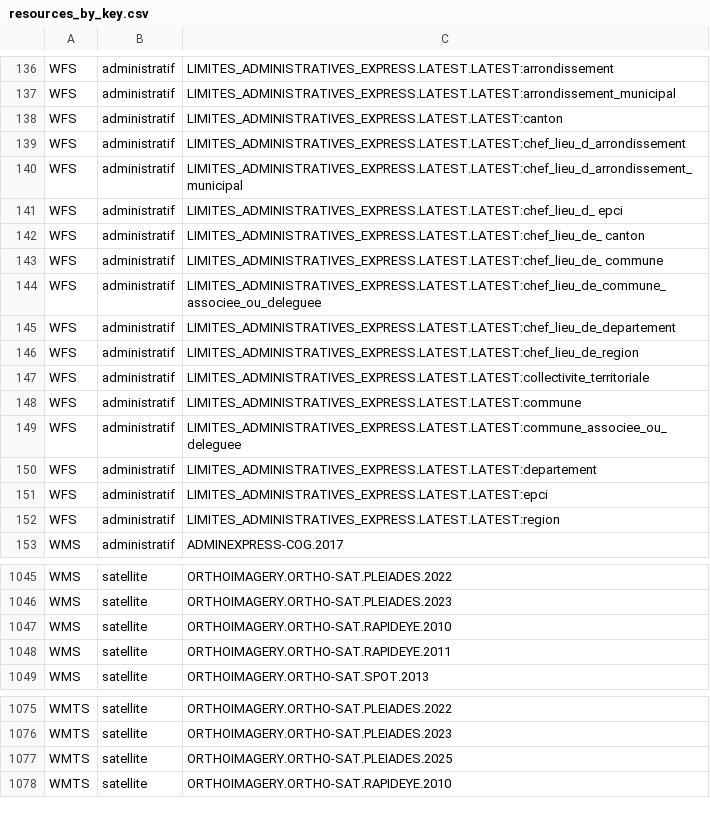
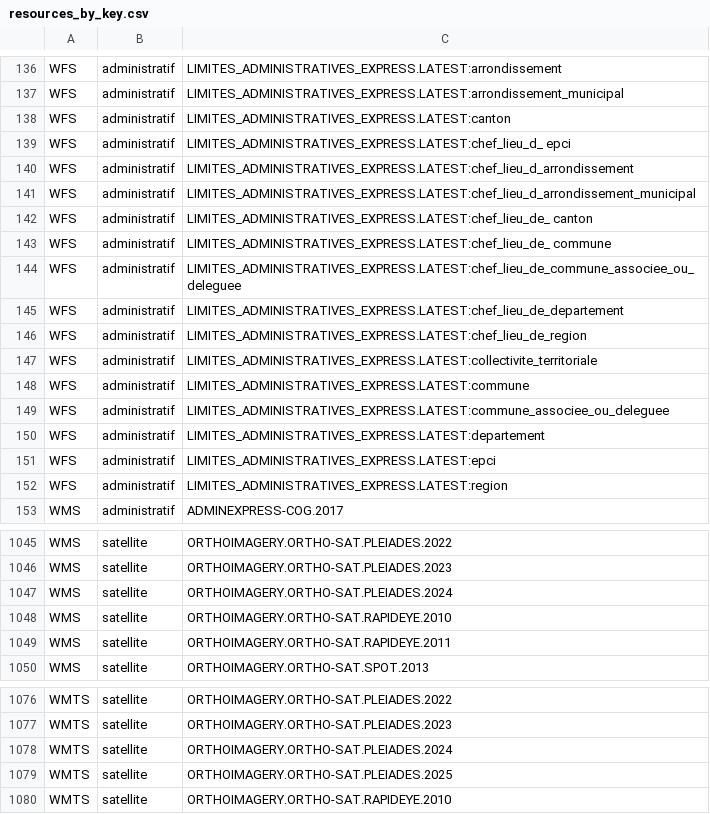
Before and after one commit to IGNF/geoportal-configuration, a CSV file: resources_by_key.csv, drawn as a sheet; only a part is shown, gaps mark what is left out; the diff covers the shown part only; the diff names each change by its address in the sheet, - before the commit and + after, or states it on an @@ line.

```diff
--- a/resources_by_key.csv
+++ b/resources_by_key.csv
-C136: LIMITES_ADMINISTRATIVES_EXPRESS.LATEST.LATEST:arrondissement
+C136: LIMITES_ADMINISTRATIVES_EXPRESS.LATEST:arrondissement
-C137: LIMITES_ADMINISTRATIVES_EXPRESS.LATEST.LATEST:arrondissement_municipal
+C137: LIMITES_ADMINISTRATIVES_EXPRESS.LATEST:arrondissement_municipal
-C138: LIMITES_ADMINISTRATIVES_EXPRESS.LATEST.LATEST:canton
+C138: LIMITES_ADMINISTRATIVES_EXPRESS.LATEST:canton
-C139: LIMITES_ADMINISTRATIVES_EXPRESS.LATEST.LATEST:chef_lieu_d_arrondissement
+C139: LIMITES_ADMINISTRATIVES_EXPRESS.LATEST:chef_lieu_d_ epci
-C140: LIMITES_ADMINISTRATIVES_EXPRESS.LATEST.LATEST:chef_lieu_d_arrondissement_municipal
+C140: LIMITES_ADMINISTRATIVES_EXPRESS.LATEST:chef_lieu_d_arrondissement
-C141: LIMITES_ADMINISTRATIVES_EXPRESS.LATEST.LATEST:chef_lieu_d_ epci
+C141: LIMITES_ADMINISTRATIVES_EXPRESS.LATEST:chef_lieu_d_arrondissement_municipal
-C142: LIMITES_ADMINISTRATIVES_EXPRESS.LATEST.LATEST:chef_lieu_de_ canton
+C142: LIMITES_ADMINISTRATIVES_EXPRESS.LATEST:chef_lieu_de_ canton
-C143: LIMITES_ADMINISTRATIVES_EXPRESS.LATEST.LATEST:chef_lieu_de_ commune
+C143: LIMITES_ADMINISTRATIVES_EXPRESS.LATEST:chef_lieu_de_ commune
-C144: LIMITES_ADMINISTRATIVES_EXPRESS.LATEST.LATEST:chef_lieu_de_commune_associee_ou_deleguee
+C144: LIMITES_ADMINISTRATIVES_EXPRESS.LATEST:chef_lieu_de_commune_associee_ou_deleguee
-C145: LIMITES_ADMINISTRATIVES_EXPRESS.LATEST.LATEST:chef_lieu_de_departement
+C145: LIMITES_ADMINISTRATIVES_EXPRESS.LATEST:chef_lieu_de_departement
-C146: LIMITES_ADMINISTRATIVES_EXPRESS.LATEST.LATEST:chef_lieu_de_region
+C146: LIMITES_ADMINISTRATIVES_EXPRESS.LATEST:chef_lieu_de_region
-C147: LIMITES_ADMINISTRATIVES_EXPRESS.LATEST.LATEST:collectivite_territoriale
+C147: LIMITES_ADMINISTRATIVES_EXPRESS.LATEST:collectivite_territoriale
-C148: LIMITES_ADMINISTRATIVES_EXPRESS.LATEST.LATEST:commune
+C148: LIMITES_ADMINISTRATIVES_EXPRESS.LATEST:commune
-C149: LIMITES_ADMINISTRATIVES_EXPRESS.LATEST.LATEST:commune_associee_ou_deleguee
+C149: LIMITES_ADMINISTRATIVES_EXPRESS.LATEST:commune_associee_ou_deleguee
-C150: LIMITES_ADMINISTRATIVES_EXPRESS.LATEST.LATEST:departement
+C150: LIMITES_ADMINISTRATIVES_EXPRESS.LATEST:departement
-C151: LIMITES_ADMINISTRATIVES_EXPRESS.LATEST.LATEST:epci
+C151: LIMITES_ADMINISTRATIVES_EXPRESS.LATEST:epci
-C152: LIMITES_ADMINISTRATIVES_EXPRESS.LATEST.LATEST:region
+C152: LIMITES_ADMINISTRATIVES_EXPRESS.LATEST:region
+row 1047: WMS | satellite | ORTHOIMAGERY.ORTHO-SAT.PLEIADES.2024
+row 1078: WMTS | satellite | ORTHOIMAGERY.ORTHO-SAT.PLEIADES.2024
```
Also changed, not shown: 23 moved rows elsewhere in this file.
